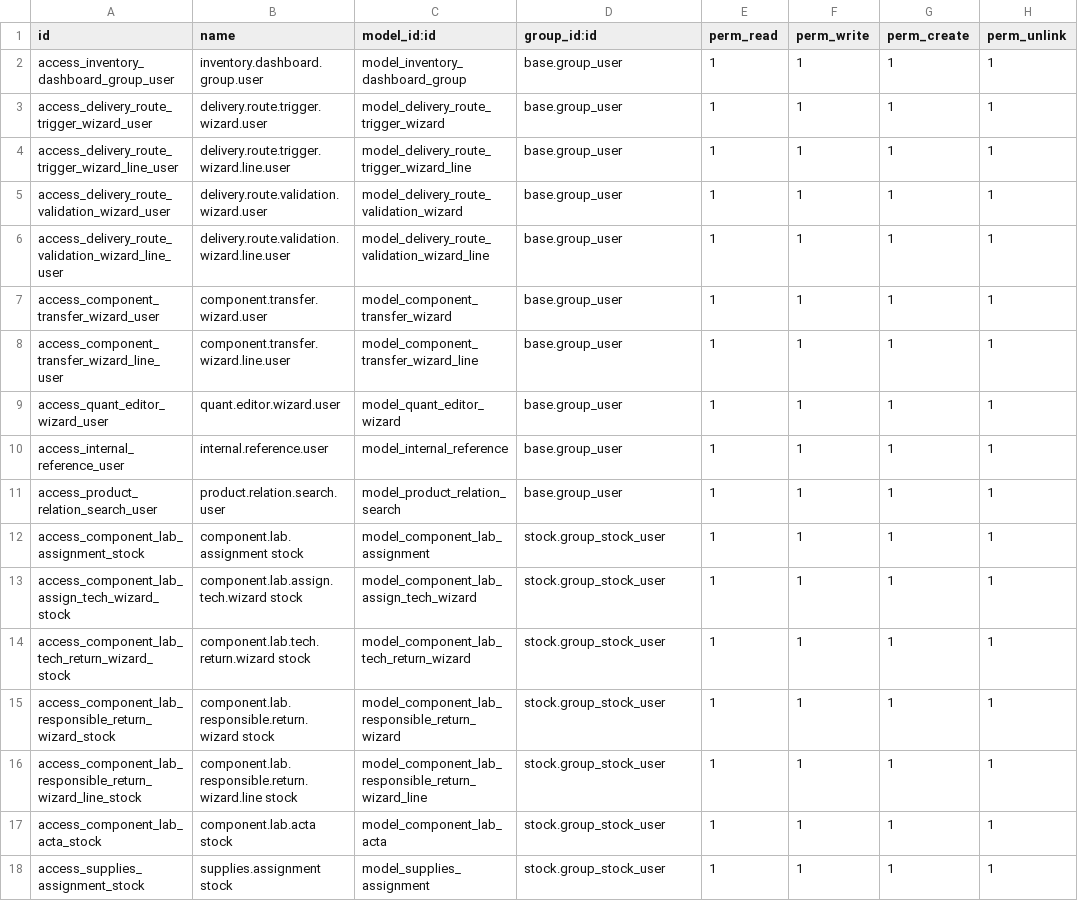
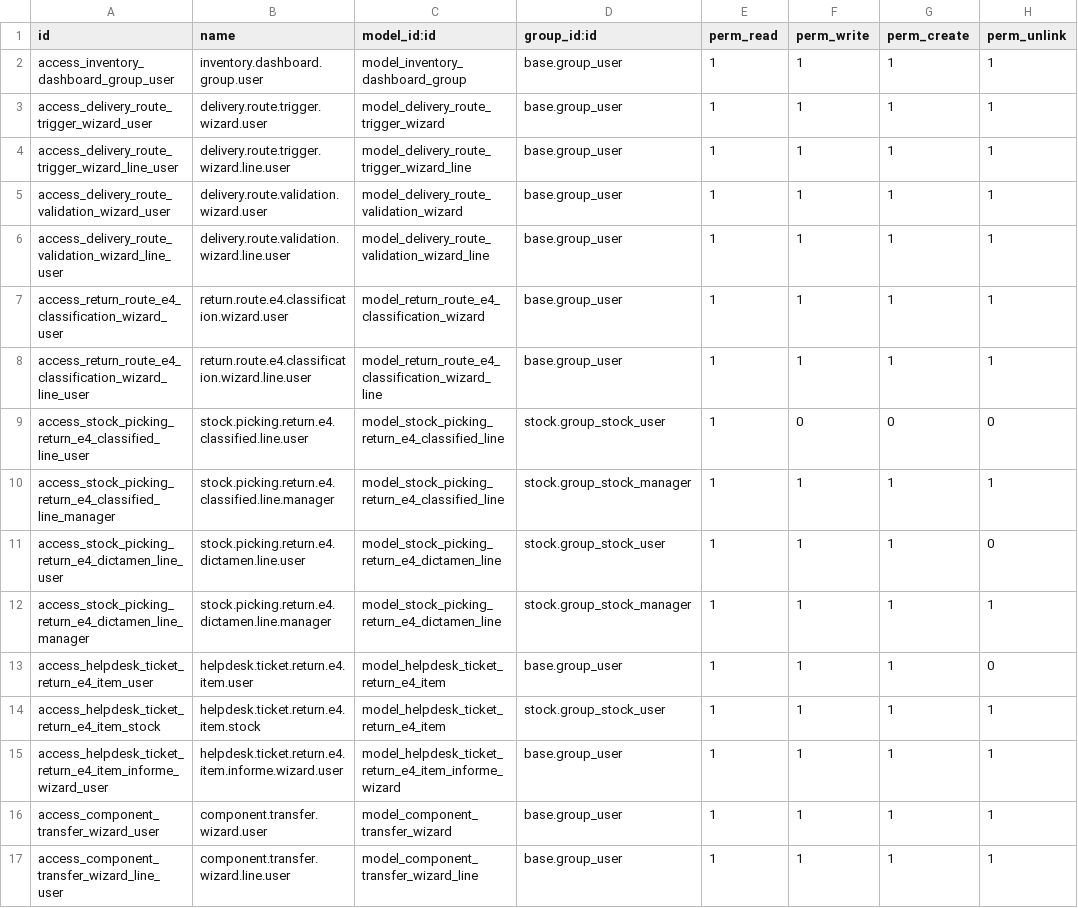
Before and after one commit to yhernandez98/Supplies, a CSV file: inventory_dashboard_simple/security/ir.model.access.csv, drawn as a sheet; only a part is shown; the shorter side is filled out with more unchanged rows.

```diff
--- a/inventory_dashboard_simple/security/ir.model.access.csv
+++ b/inventory_dashboard_simple/security/ir.model.access.csv
@@ -6,2 +6,11 @@ access_delivery_route_validation_wizard_user,delivery.route.validation.wizard.us
 access_delivery_route_validation_wizard_line_user,delivery.route.validation.wizard.line.user,model_delivery_route_validation_wizard_line,base.group_user,1,1,1,1
+access_return_route_e4_classification_wizard_user,return.route.e4.classification.wizard.user,model_return_route_e4_classification_wizard,base.group_user,1,1,1,1
+access_return_route_e4_classification_wizard_line_user,return.route.e4.classification.wizard.line.user,model_return_route_e4_classification_wizard_line,base.group_user,1,1,1,1
+access_stock_picking_return_e4_classified_line_user,stock.picking.return.e4.classified.line.user,model_stock_picking_return_e4_classified_line,stock.group_stock_user,1,0,0,0
+access_stock_picking_return_e4_classified_line_manager,stock.picking.return.e4.classified.line.manager,model_stock_picking_return_e4_classified_line,stock.group_stock_manager,1,1,1,1
+access_stock_picking_return_e4_dictamen_line_user,stock.picking.return.e4.dictamen.line.user,model_stock_picking_return_e4_dictamen_line,stock.group_stock_user,1,1,1,0
+access_stock_picking_return_e4_dictamen_line_manager,stock.picking.return.e4.dictamen.line.manager,model_stock_picking_return_e4_dictamen_line,stock.group_stock_manager,1,1,1,1
+access_helpdesk_ticket_return_e4_item_user,helpdesk.ticket.return.e4.item.user,model_helpdesk_ticket_return_e4_item,base.group_user,1,1,1,0
+access_helpdesk_ticket_return_e4_item_stock,helpdesk.ticket.return.e4.item.stock,model_helpdesk_ticket_return_e4_item,stock.group_stock_user,1,1,1,1
+access_helpdesk_ticket_return_e4_item_informe_wizard_user,helpdesk.ticket.return.e4.item.informe.wizard.user,model_helpdesk_ticket_return_e4_item_informe_wizard,base.group_user,1,1,1,1
 access_component_transfer_wizard_user,component.transfer.wizard.user,model_component_transfer_wizard,base.group_user,1,1,1,1
```
Also changed, not shown: 52 other files.
